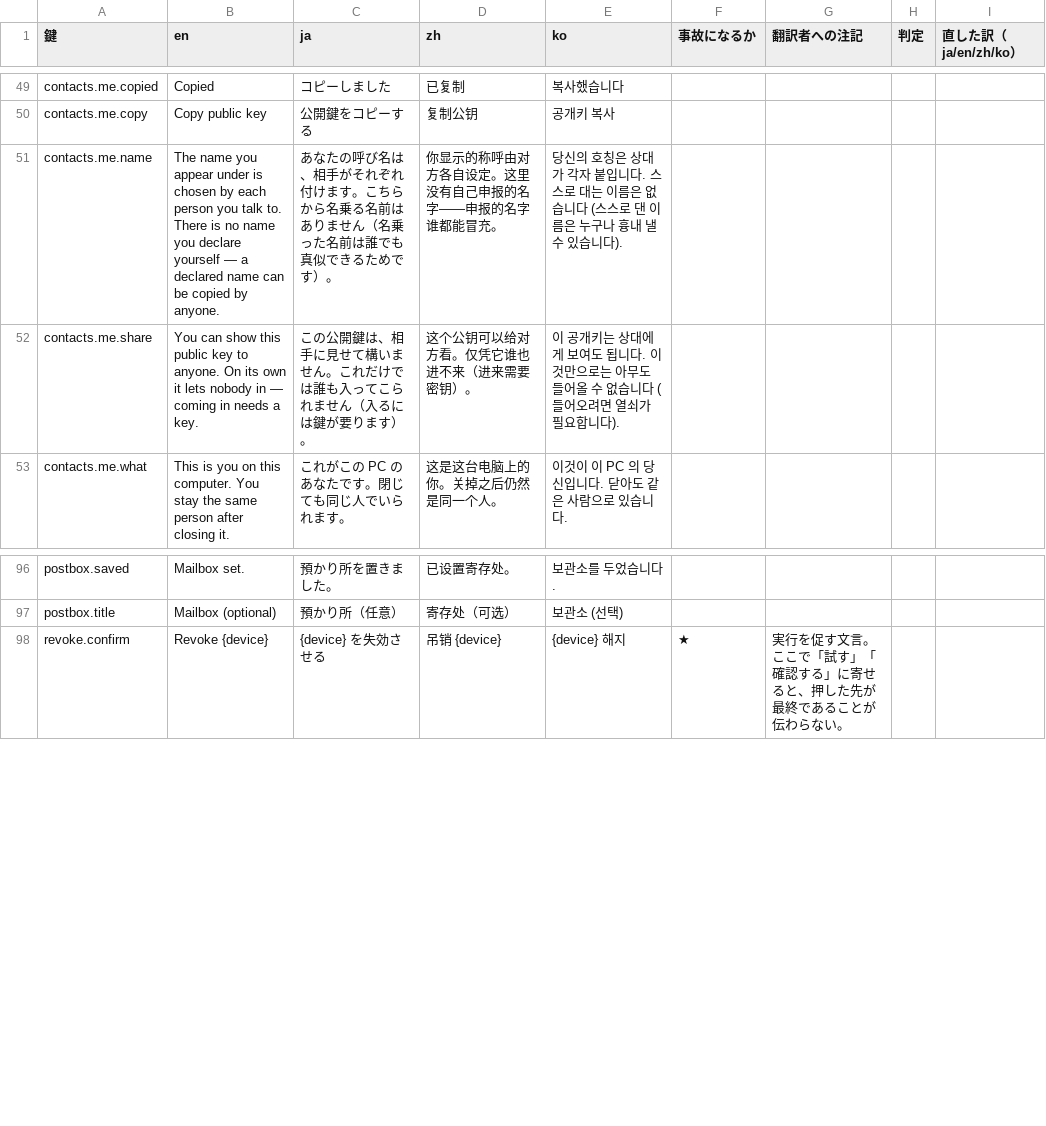
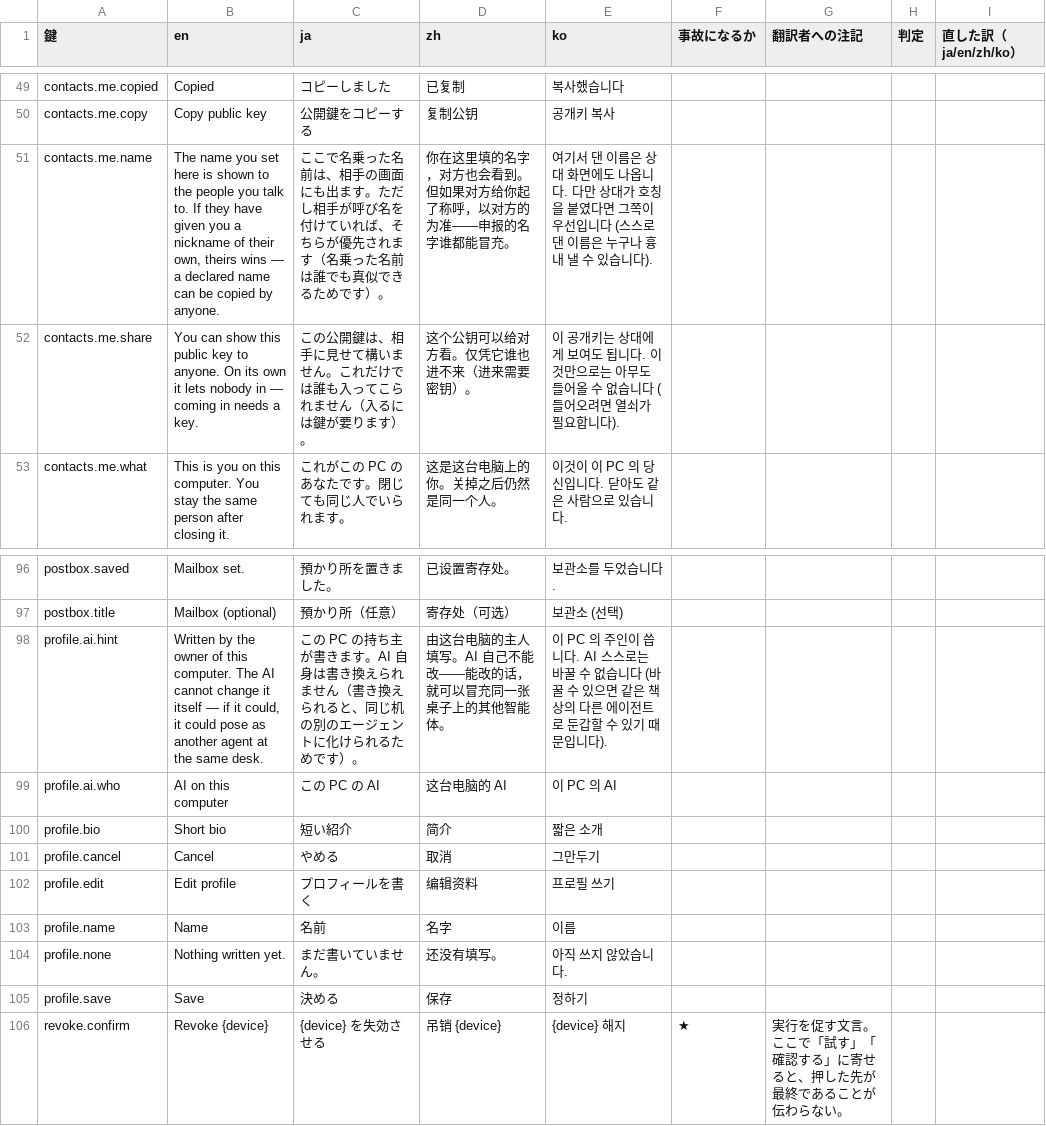
Before and after one commit to meta-taro/warifu, a TSV file: docs/i18n-review.tsv, drawn as a sheet; only a part is shown, gaps mark what is left out.

```diff
--- a/docs/i18n-review.tsv
+++ b/docs/i18n-review.tsv
@@ -50,3 +50,3 @@ contacts.me.copied	Copied	コピーしました	已复制	복사했습니다
 contacts.me.copy	Copy public key	公開鍵をコピーする	复制公钥	공개키 복사				
-contacts.me.name	The name you appear under is chosen by each person you talk to. There is no name you declare yourself — a declared name can be copied by anyone.	あなたの呼び名は、相手がそれぞれ付けます。こちらから名乗る名前はありません（名乗った名前は誰でも真似できるためです）。	你显示的称呼由对方各自设定。这里没有自己申报的名字——申报的名字谁都能冒充。	당신의 호칭은 상대가 각자 붙입니다. 스스로 대는 이름은 없습니다 (스스로 댄 이름은 누구나 흉내 낼 수 있습니다).				
+contacts.me.name	The name you set here is shown to the people you talk to. If they have given you a nickname of their own, theirs wins — a declared name can be copied by anyone.	ここで名乗った名前は、相手の画面にも出ます。ただし相手が呼び名を付けていれば、そちらが優先されます（名乗った名前は誰でも真似できるためです）。	你在这里填的名字，对方也会看到。但如果对方给你起了称呼，以对方的为准——申报的名字谁都能冒充。	여기서 댄 이름은 상대 화면에도 나옵니다. 다만 상대가 호칭을 붙였다면 그쪽이 우선입니다 (스스로 댄 이름은 누구나 흉내 낼 수 있습니다).				
 contacts.me.share	You can show this public key to anyone. On its own it lets nobody in — coming in needs a key.	この公開鍵は、相手に見せて構いません。これだけでは誰も入ってこられません（入るには鍵が要ります）。	这个公钥可以给对方看。仅凭它谁也进不来（进来需要密钥）。	이 공개키는 상대에게 보여도 됩니다. 이것만으로는 아무도 들어올 수 없습니다 (들어오려면 열쇠가 필요합니다).				
@@ -97,2 +97,10 @@ postbox.saved	Mailbox set.	預かり所を置きました。	已设置寄存处
 postbox.title	Mailbox (optional)	預かり所（任意）	寄存处（可选）	보관소 (선택)				
+profile.ai.hint	Written by the owner of this computer. The AI cannot change it itself — if it could, it could pose as another agent at the same desk.	この PC の持ち主が書きます。AI 自身は書き換えられません（書き換えられると、同じ机の別のエージェントに化けられるためです）。	由这台电脑的主人填写。AI 自己不能改——能改的话，就可以冒充同一张桌子上的其他智能体。	이 PC 의 주인이 씁니다. AI 스스로는 바꿀 수 없습니다 (바꿀 수 있으면 같은 책상의 다른 에이전트로 둔갑할 수 있기 때문입니다).				
+profile.ai.who	AI on this computer	この PC の AI	这台电脑的 AI	이 PC 의 AI				
+profile.bio	Short bio	短い紹介	简介	짧은 소개				
+profile.cancel	Cancel	やめる	取消	그만두기				
+profile.edit	Edit profile	プロフィールを書く	编辑资料	프로필 쓰기				
+profile.name	Name	名前	名字	이름				
+profile.none	Nothing written yet.	まだ書いていません。	还没有填写。	아직 쓰지 않았습니다.				
+profile.save	Save	決める	保存	정하기				
 revoke.confirm	Revoke {device}	{device} を失効させる	吊销 {device}	{device} 해지	★	実行を促す文言。ここで「試す」「確認する」に寄せると、押した先が最終であることが伝わらない。		
```
Also changed, not shown: 13 other files.
